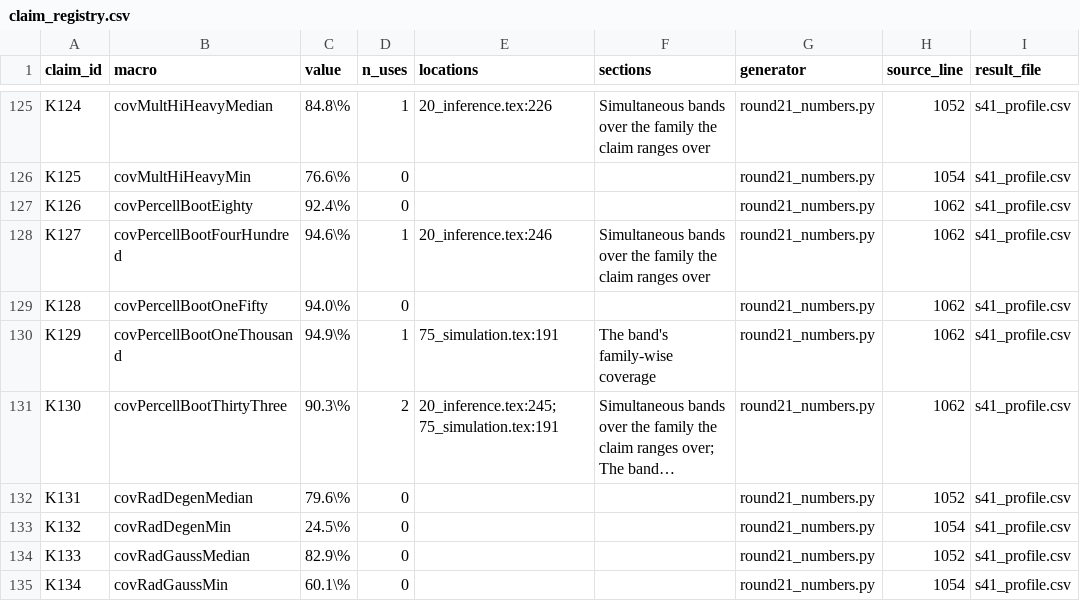
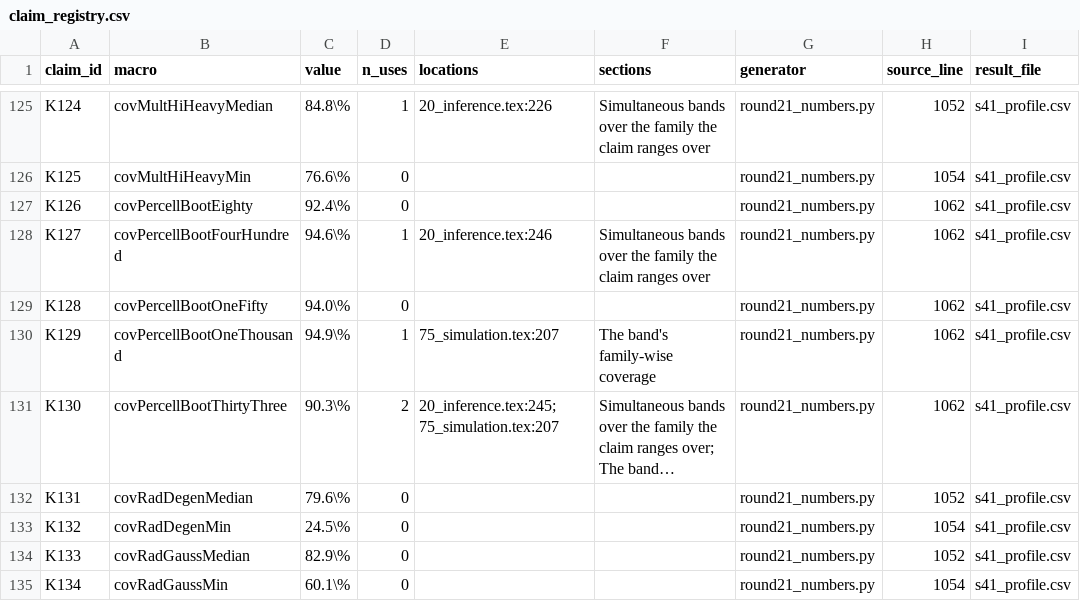
Before and after one commit to sudhirdixit1/cmdb-routing-queue-baseline, a CSV file: results/claim_registry.csv, drawn as a sheet; only a part is shown, gaps mark what is left out; long unchanged cells end in …; the diff covers the shown part only; the diff names each change by its address in the sheet, - before the commit and + after, or states it on an @@ line.

```diff
--- a/results/claim_registry.csv
+++ b/results/claim_registry.csv
-E130 (locations): 75_simulation.tex:191
+E130 (locations): 75_simulation.tex:207
-E131 (locations): 20_inference.tex:245; 75_simulation.tex:191
+E131 (locations): 20_inference.tex:245; 75_simulation.tex:207
```
Also changed, not shown: 93 edited cells elsewhere in this file, results/section_words.csv, 6 other files.
